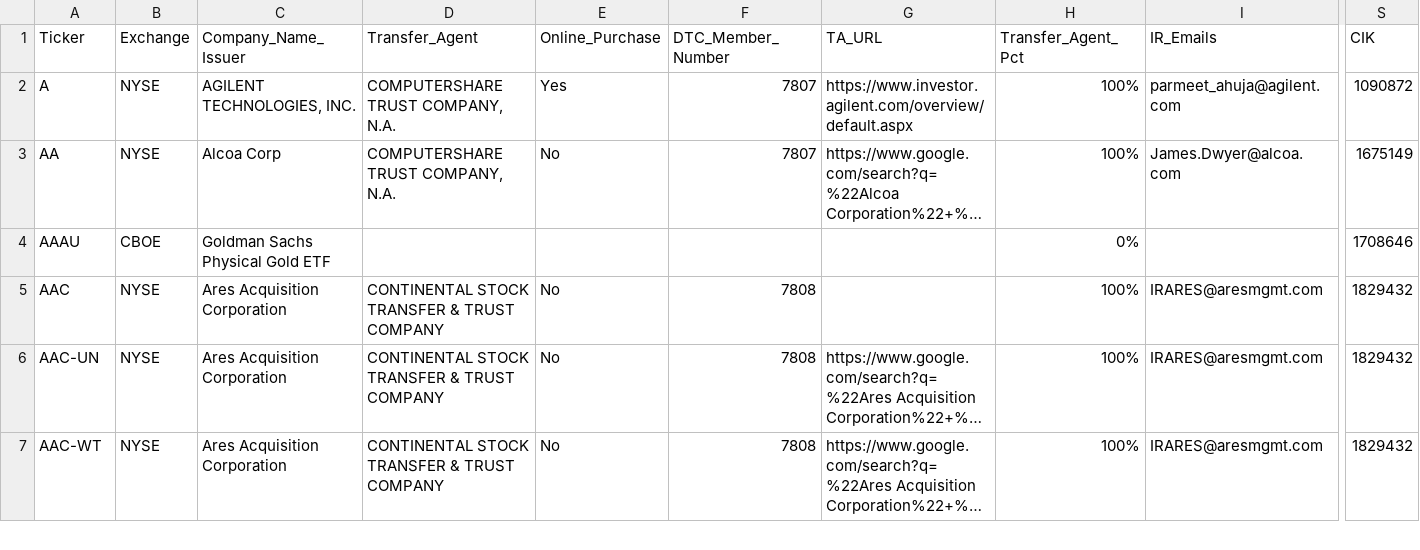
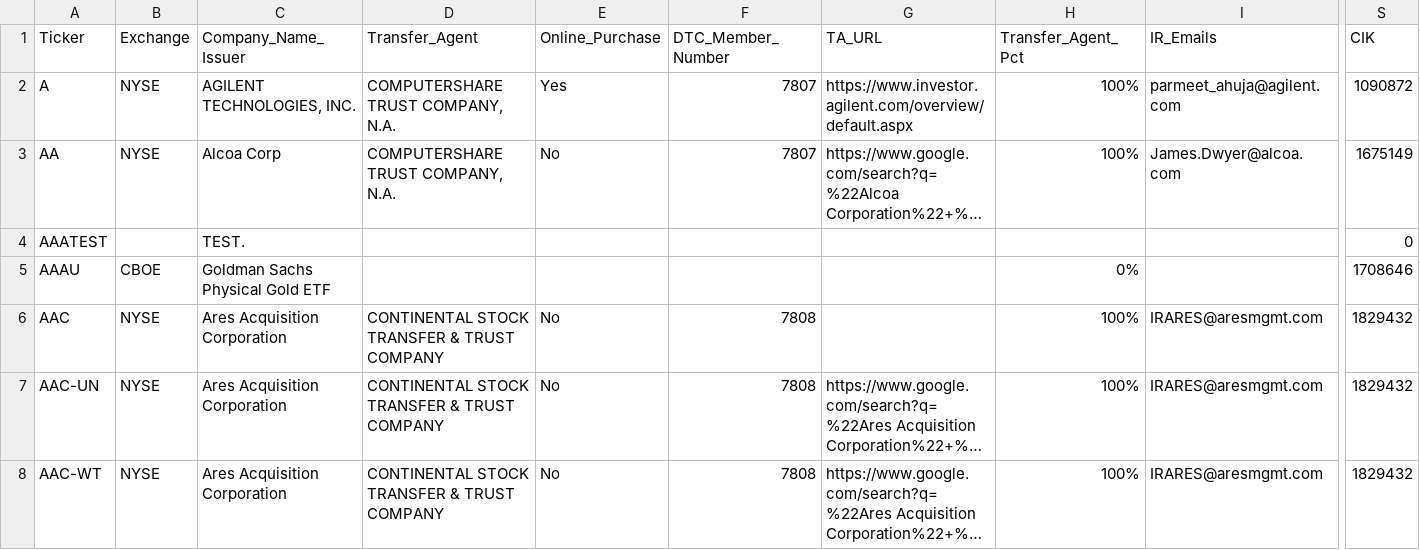
Before and after one commit to DRRUTHSEX/DRSDatabase, a CSV file: data/Issuers/Main-Database-CSV-Files/A.csv, drawn as a sheet; only a part is shown, gaps mark what is left out; long unchanged cells end in …; rows hold the shown columns only; the diff names each change by its address in the sheet, - before the commit and + after, or states it on an @@ line.

Commit message:
Update A.csv

```diff
--- a/data/Issuers/Main-Database-CSV-Files/A.csv
+++ b/data/Issuers/Main-Database-CSV-Files/A.csv
+row 4: AAATEST |  | TEST. |  |  |  |  |  |  | 0
```
